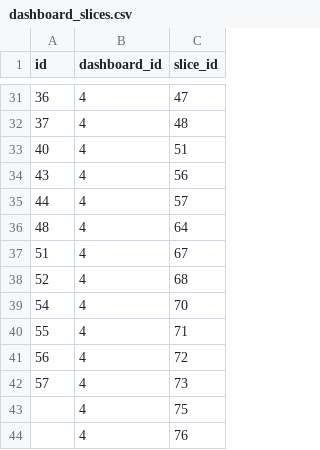
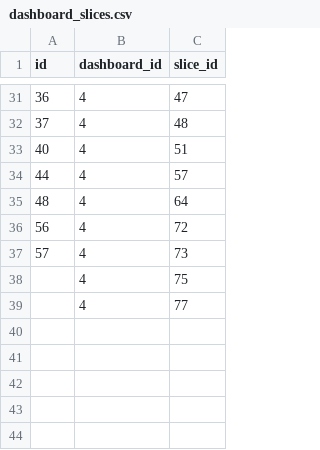
Before and after one commit to CanalTP/accra_dashboard, a CSV file: superset/dashboard_conf/dashboard_slices.csv, drawn as a sheet; only a part is shown, gaps mark what is left out.

```diff
--- a/superset/dashboard_conf/dashboard_slices.csv
+++ b/superset/dashboard_conf/dashboard_slices.csv
@@ -33,9 +33,4 @@ id,dashboard_id,slice_id
 40,4,51
-43,4,56
 44,4,57
 48,4,64
-51,4,67
-52,4,68
-54,4,70
-55,4,71
 56,4,72
@@ -43,2 +38,2 @@ id,dashboard_id,slice_id
 ,4,75
-,4,76
+,4,77
```
Also changed, not shown: superset/dashboard_conf/dashboards.csv, 6 other files.
